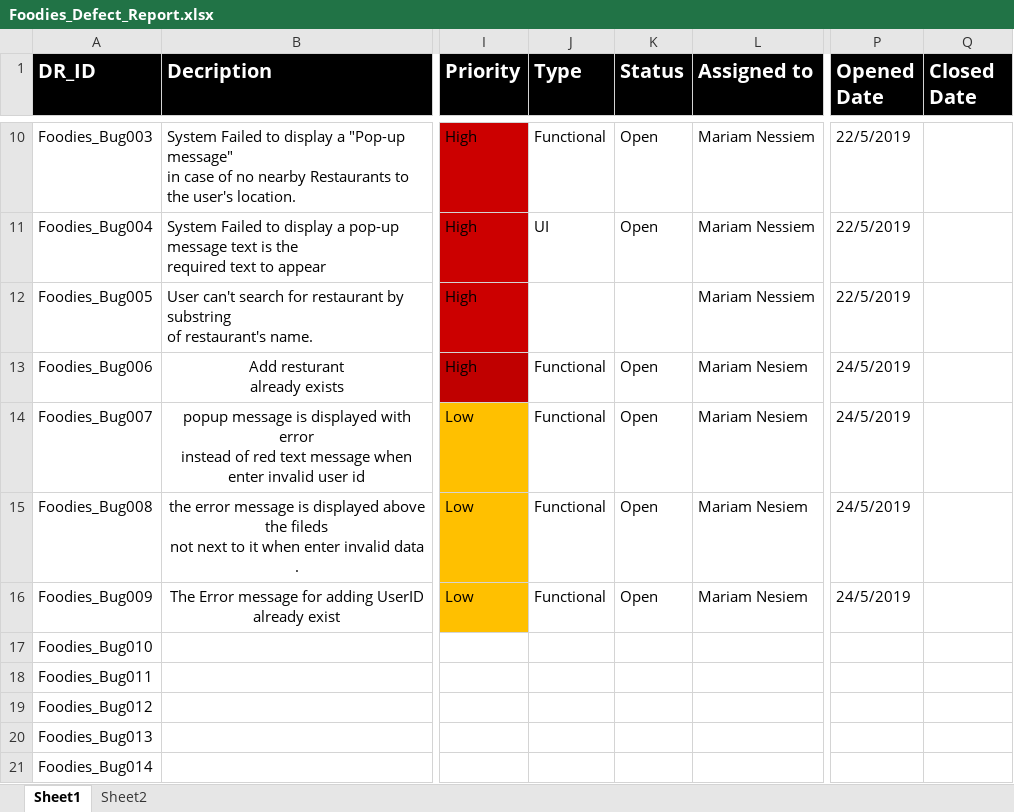
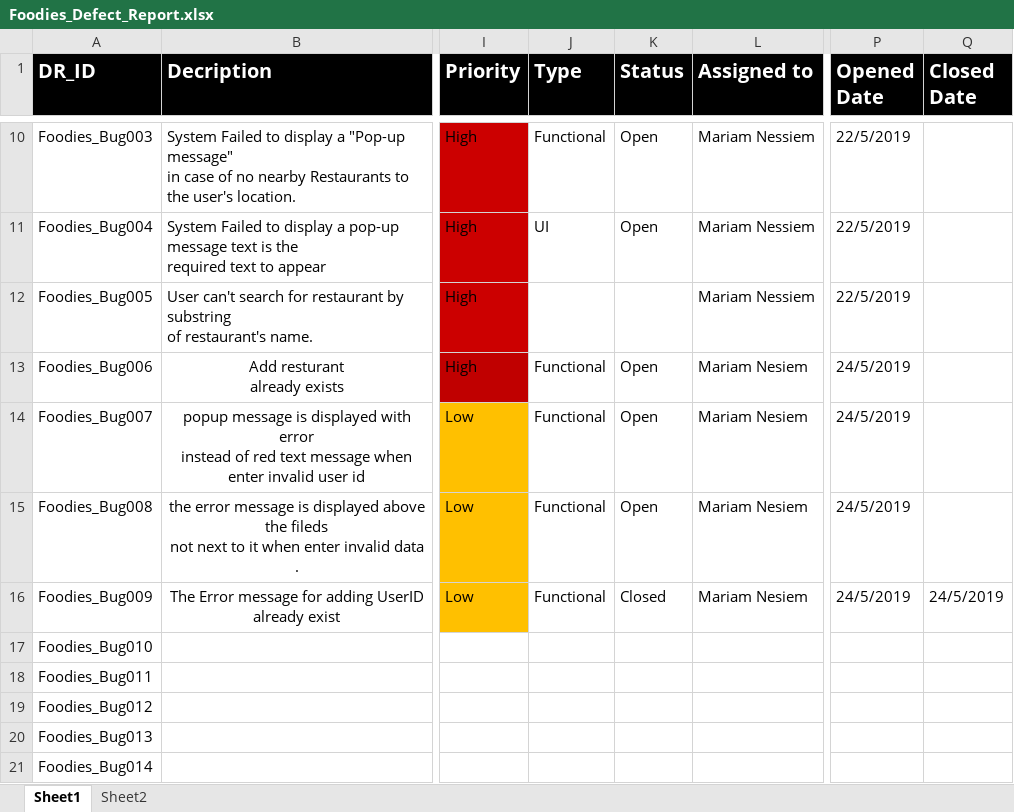
Before and after one commit to AyaHamdyAhmed/Foodies, an Excel workbook: Testing/Foodies_Defect_Report.xlsx, sheet Sheet1, drawn as a sheet; only a part is shown, gaps mark what is left out; values as stored, in another font and other column widths than the file's, no borders; the diff names each change by its address in the sheet, - before the commit and + after, or states it on an @@ line.

Commit message:
Update Foodies_Defect_Report.xlsx

```diff
--- a/Testing/Foodies_Defect_Report.xlsx (sheet Sheet1)
+++ b/Testing/Foodies_Defect_Report.xlsx (sheet Sheet1)
-K16 (Status): Open
+K16 (Status): Closed
-Q16 (Closed Date): (empty)
+Q16 (Closed Date): 24/5/2019
```
